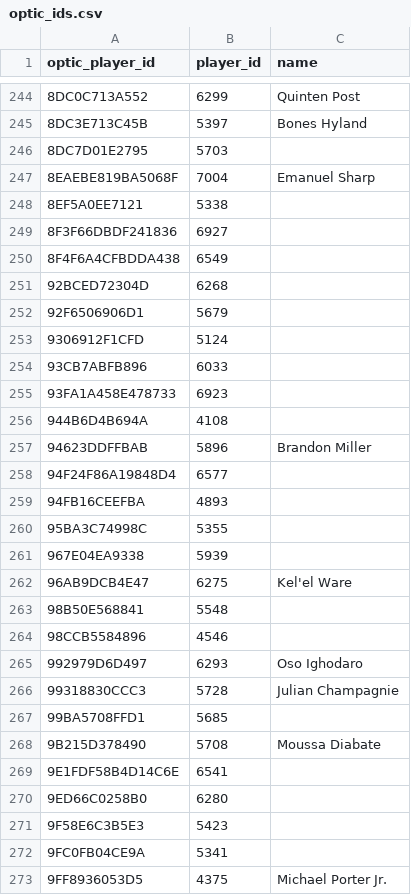
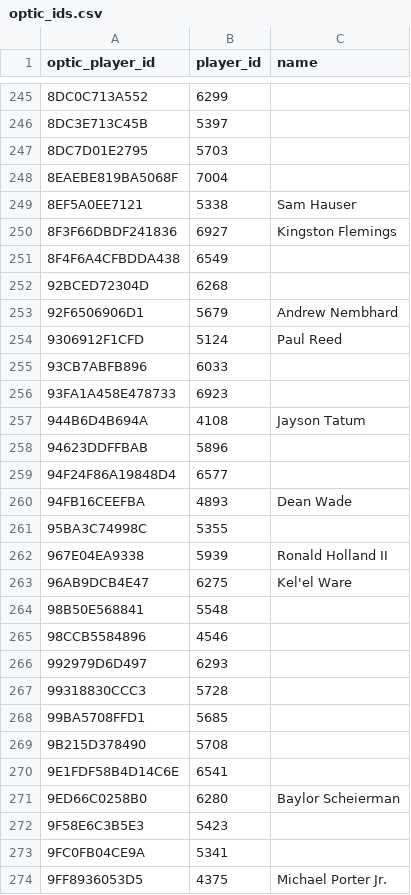
Before and after one commit to pmammino/nba-projections-check, a CSV file: inputs/optic_ids.csv, drawn as a sheet; only a part is shown, gaps mark what is left out; the diff covers the shown part only.

```diff
--- a/inputs/optic_ids.csv
+++ b/inputs/optic_ids.csv
@@ -244,19 +245,19 @@ optic_player_id,player_id,name
-8DC0C713A552,6299,Quinten Post
-8DC3E713C45B,5397,Bones Hyland
+8DC0C713A552,6299,
+8DC3E713C45B,5397,
 8DC7D01E2795,5703,
-8EAEBE819BA5068F,7004,Emanuel Sharp
-8EF5A0EE7121,5338,
-8F3F66DBDF241836,6927,
+8EAEBE819BA5068F,7004,
+8EF5A0EE7121,5338,Sam Hauser
+8F3F66DBDF241836,6927,Kingston Flemings
 8F4F6A4CFBDDA438,6549,
 92BCED72304D,6268,
-92F6506906D1,5679,
-9306912F1CFD,5124,
+92F6506906D1,5679,Andrew Nembhard
+9306912F1CFD,5124,Paul Reed
 93CB7ABFB896,6033,
 93FA1A458E478733,6923,
-944B6D4B694A,4108,
-94623DDFFBAB,5896,Brandon Miller
+944B6D4B694A,4108,Jayson Tatum
+94623DDFFBAB,5896,
 94F24F86A19848D4,6577,
-94FB16CEEFBA,4893,
+94FB16CEEFBA,4893,Dean Wade
 95BA3C74998C,5355,
-967E04EA9338,5939,
+967E04EA9338,5939,Ronald Holland II
 96AB9DCB4E47,6275,Kel'el Ware
@@ -264,8 +265,8 @@ optic_player_id,player_id,name
 98CCB5584896,4546,
-992979D6D497,6293,Oso Ighodaro
-99318830CCC3,5728,Julian Champagnie
+992979D6D497,6293,
+99318830CCC3,5728,
 99BA5708FFD1,5685,
-9B215D378490,5708,Moussa Diabate
+9B215D378490,5708,
 9E1FDF58B4D14C6E,6541,
-9ED66C0258B0,6280,
+9ED66C0258B0,6280,Baylor Scheierman
 9F58E6C3B5E3,5423,
```
Also changed, not shown: 1 added row and 176 edited cells elsewhere in this file, 19 other files.
